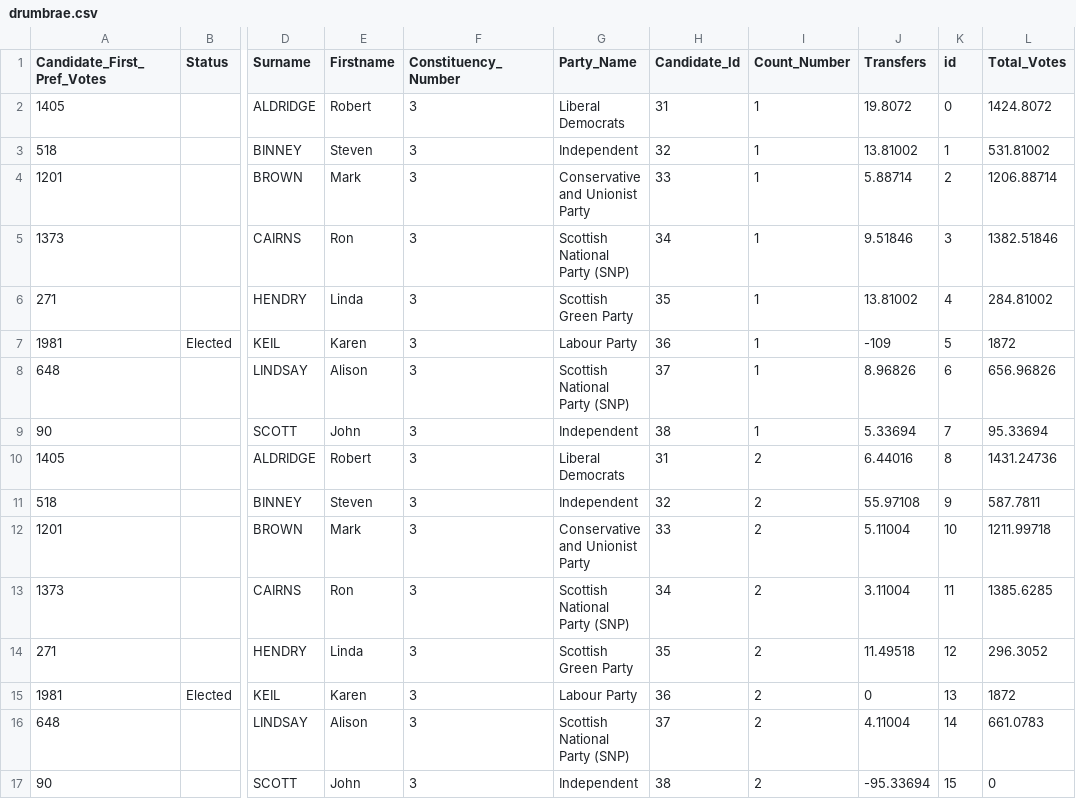
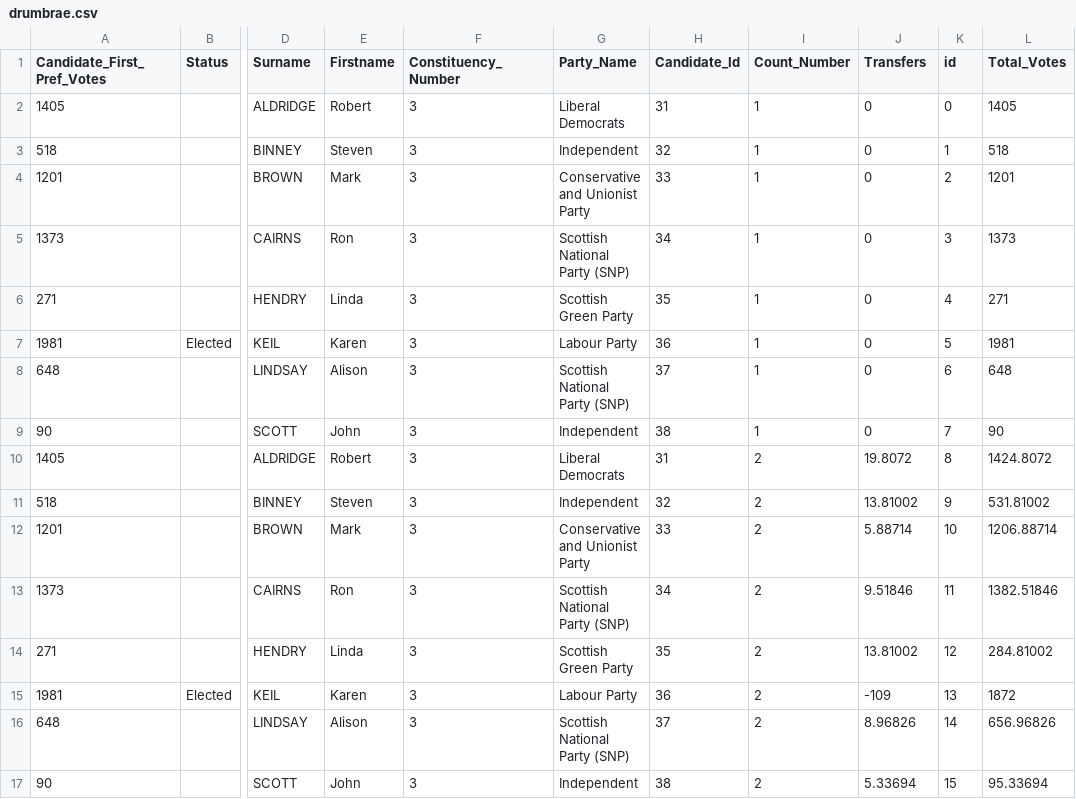
Before and after one commit to gerrymulvenna/council17, a CSV file: 2012/SCO/city-of-edinburgh/S13002921/drumbrae.csv, drawn as a sheet; only a part is shown, gaps mark what is left out; the diff covers the shown part only; the diff names each change by its address in the sheet, - before the commit and + after, or states it on an @@ line.

Commit message:
Try again with Drum Brae 2012 data Signed-off-by: gerrymulvenna <git@movingwifi.com>

```diff
--- a/2012/SCO/city-of-edinburgh/S13002921/drumbrae.csv
+++ b/2012/SCO/city-of-edinburgh/S13002921/drumbrae.csv
-J2 (Transfers): 19.8072
+J2 (Transfers): 0
-L2 (Total_Votes): 1424.8072
+L2 (Total_Votes): 1405
-J3 (Transfers): 13.81002
+J3 (Transfers): 0
-L3 (Total_Votes): 531.81002
+L3 (Total_Votes): 518
-J4 (Transfers): 5.88714
+J4 (Transfers): 0
-L4 (Total_Votes): 1206.88714
+L4 (Total_Votes): 1201
-J5 (Transfers): 9.51846
+J5 (Transfers): 0
-L5 (Total_Votes): 1382.51846
+L5 (Total_Votes): 1373
-J6 (Transfers): 13.81002
+J6 (Transfers): 0
-L6 (Total_Votes): 284.81002
+L6 (Total_Votes): 271
-J7 (Transfers): -109
+J7 (Transfers): 0
-L7 (Total_Votes): 1872
+L7 (Total_Votes): 1981
-J8 (Transfers): 8.96826
+J8 (Transfers): 0
-L8 (Total_Votes): 656.96826
+L8 (Total_Votes): 648
-J9 (Transfers): 5.33694
+J9 (Transfers): 0
-L9 (Total_Votes): 95.33694
+L9 (Total_Votes): 90
-J10 (Transfers): 6.44016
+J10 (Transfers): 19.8072
-L10 (Total_Votes): 1431.24736
+L10 (Total_Votes): 1424.8072
-J11 (Transfers): 55.97108
+J11 (Transfers): 13.81002
-L11 (Total_Votes): 587.7811
+L11 (Total_Votes): 531.81002
-J12 (Transfers): 5.11004
+J12 (Transfers): 5.88714
-L12 (Total_Votes): 1211.99718
+L12 (Total_Votes): 1206.88714
-J13 (Transfers): 3.11004
+J13 (Transfers): 9.51846
-L13 (Total_Votes): 1385.6285
+L13 (Total_Votes): 1382.51846
-J14 (Transfers): 11.49518
+J14 (Transfers): 13.81002
-L14 (Total_Votes): 296.3052
+L14 (Total_Votes): 284.81002
-J15 (Transfers): 0
+J15 (Transfers): -109
-J16 (Transfers): 4.11004
+J16 (Transfers): 8.96826
-L16 (Total_Votes): 661.0783
+L16 (Total_Votes): 656.96826
-J17 (Transfers): -95.33694
+J17 (Transfers): 5.33694
-L17 (Total_Votes): 0
+L17 (Total_Votes): 95.33694
```
Also changed, not shown: 8 added rows and 68 edited cells elsewhere in this file, 1 other file.
